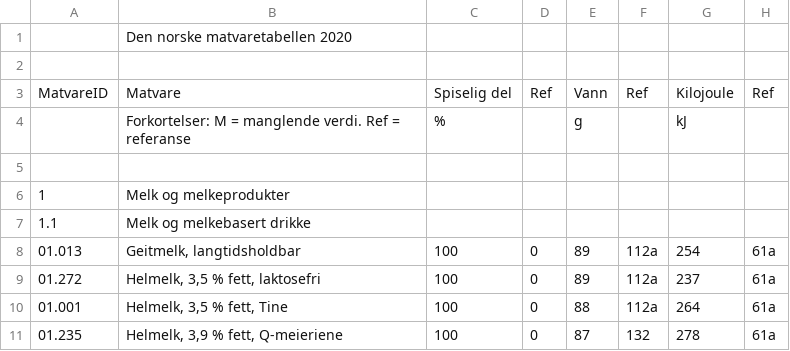
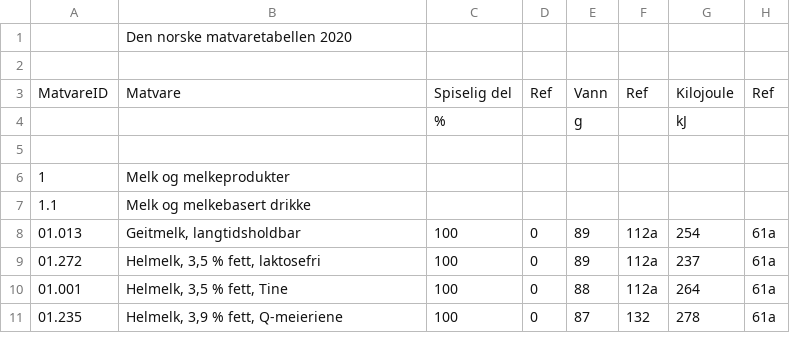
Before and after one commit to Branchlet-ANS/nam, a CSV file: lib/resources/matvaretabellen.csv, drawn as a sheet; only a part is shown; the diff names each change by its address in the sheet, - before the commit and + after, or states it on an @@ line.

```diff
--- a/lib/resources/matvaretabellen.csv
+++ b/lib/resources/matvaretabellen.csv
-B4: Forkortelser: M = manglende verdi. Ref = referanse
+B4: (empty)
```
Also changed, not shown: 2 other files.
